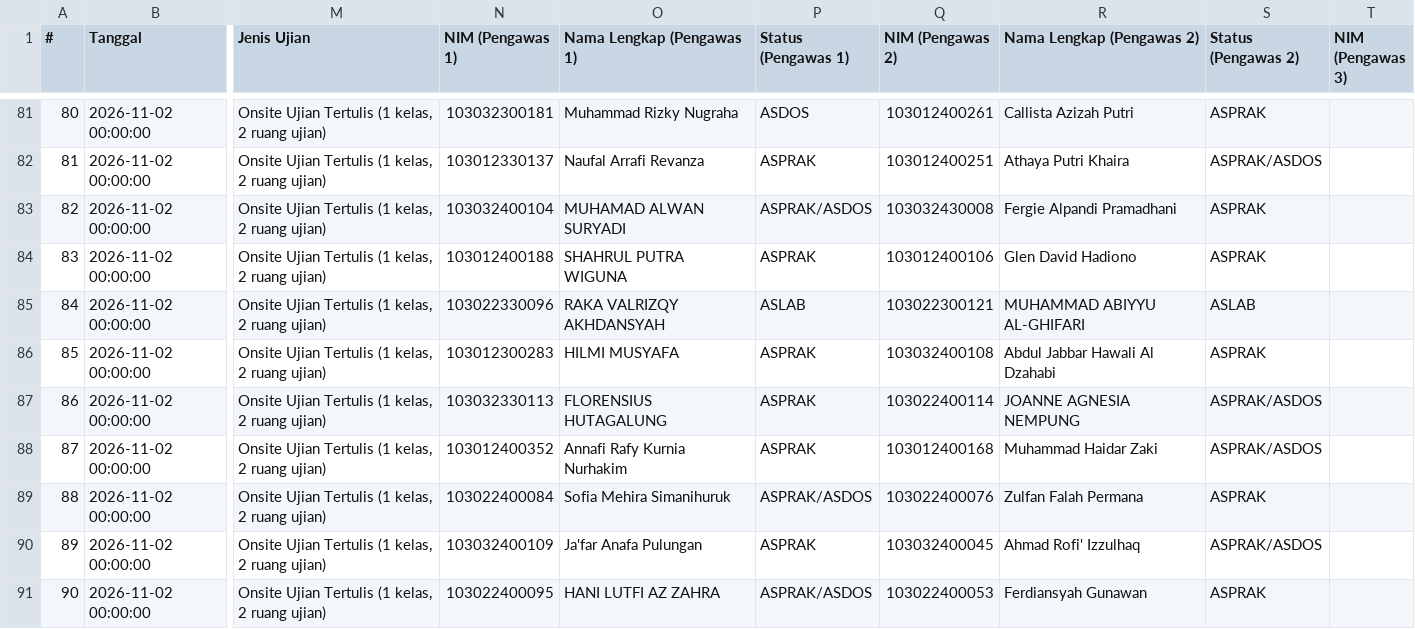
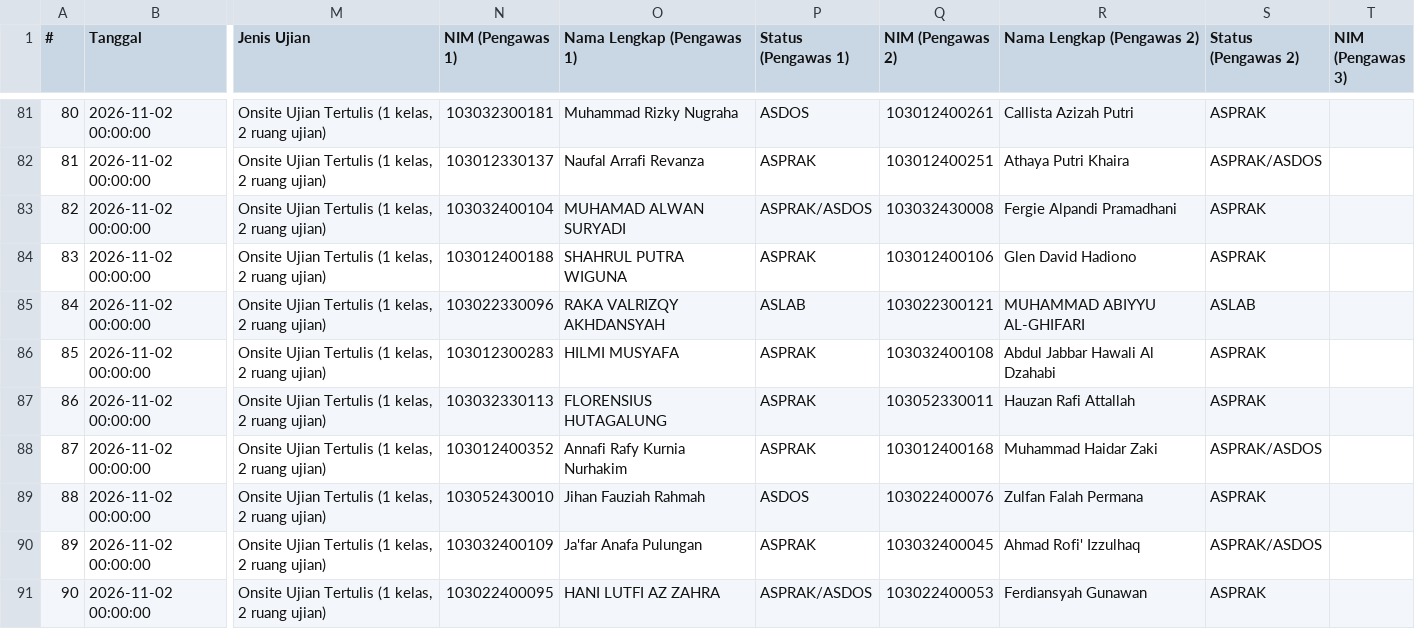
Before and after one commit to Fall-Llihc/Visualisasi-Jadwal-Pengawas, a CSV file: data/jadwal.csv, drawn as a sheet; only a part is shown, gaps mark what is left out; the diff covers the shown part only; the diff names each change by its address in the sheet, - before the commit and + after, or states it on an @@ line.

```diff
--- a/data/jadwal.csv
+++ b/data/jadwal.csv
-Q87 (NIM (Pengawas 2)): 103022400114
+Q87 (NIM (Pengawas 2)): 103052330011
-R87 (Nama Lengkap (Pengawas 2)): JOANNE AGNESIA NEMPUNG
+R87 (Nama Lengkap (Pengawas 2)): Hauzan Rafi Attallah
-S87 (Status (Pengawas 2)): ASPRAK/ASDOS
+S87 (Status (Pengawas 2)): ASPRAK
-N89 (NIM (Pengawas 1)): 103022400084
+N89 (NIM (Pengawas 1)): 103052430010
-O89 (Nama Lengkap (Pengawas 1)): Sofia Mehira Simanihuruk
+O89 (Nama Lengkap (Pengawas 1)): Jihan Fauziah Rahmah
-P89 (Status (Pengawas 1)): ASPRAK/ASDOS
+P89 (Status (Pengawas 1)): ASDOS
```
Also changed, not shown: 77 edited cells elsewhere in this file, 1 other file.
